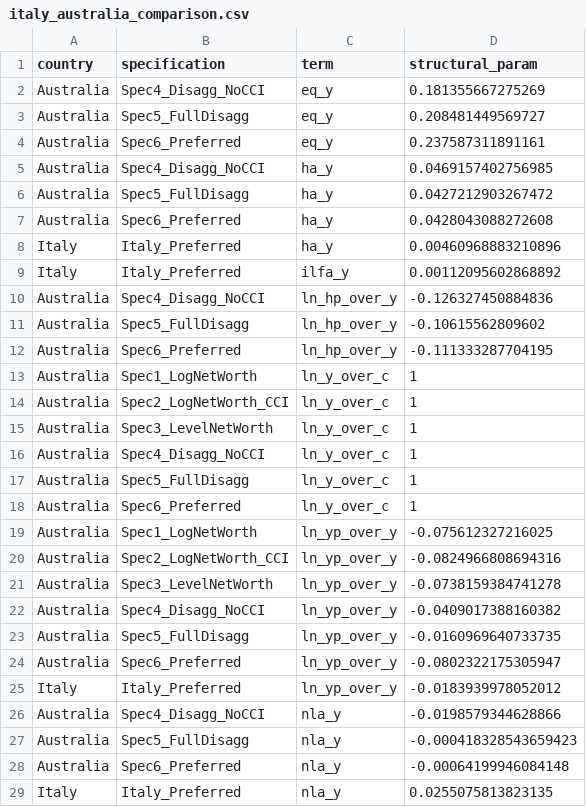
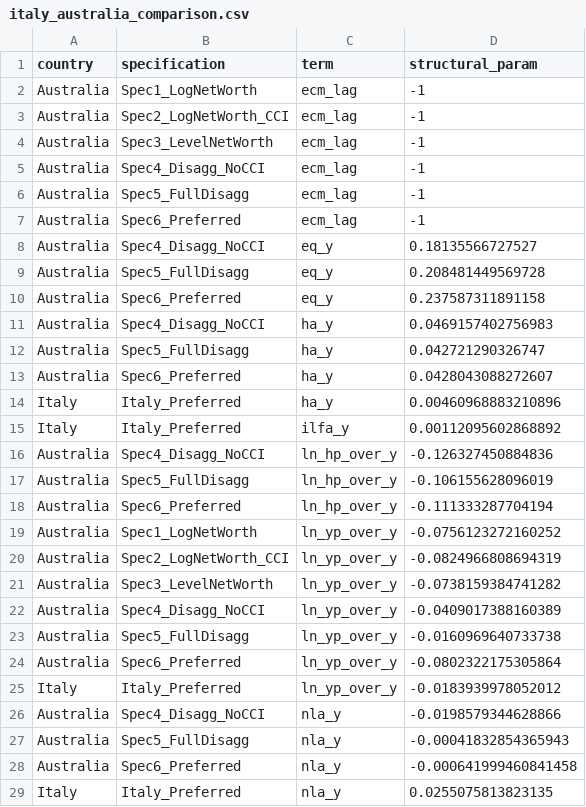
Before and after one commit to DavidAStephan/ConsModelling, a CSV file: Ausreplication/outputs/italy_australia_comparison.csv, drawn as a sheet; only a part is shown; the diff covers the shown part only.

```diff
--- a/Ausreplication/outputs/italy_australia_comparison.csv
+++ b/Ausreplication/outputs/italy_australia_comparison.csv
@@ -1,8 +1,14 @@
 "country","specification","term","structural_param"
-"Australia","Spec4_Disagg_NoCCI","eq_y",0.181355667275269
-"Australia","Spec5_FullDisagg","eq_y",0.208481449569727
-"Australia","Spec6_Preferred","eq_y",0.237587311891161
-"Australia","Spec4_Disagg_NoCCI","ha_y",0.0469157402756985
-"Australia","Spec5_FullDisagg","ha_y",0.0427212903267472
-"Australia","Spec6_Preferred","ha_y",0.0428043088272608
+"Australia","Spec1_LogNetWorth","ecm_lag",-1
+"Australia","Spec2_LogNetWorth_CCI","ecm_lag",-1
+"Australia","Spec3_LevelNetWorth","ecm_lag",-1
+"Australia","Spec4_Disagg_NoCCI","ecm_lag",-1
+"Australia","Spec5_FullDisagg","ecm_lag",-1
+"Australia","Spec6_Preferred","ecm_lag",-1
+"Australia","Spec4_Disagg_NoCCI","eq_y",0.18135566727527
+"Australia","Spec5_FullDisagg","eq_y",0.208481449569728
+"Australia","Spec6_Preferred","eq_y",0.237587311891158
+"Australia","Spec4_Disagg_NoCCI","ha_y",0.0469157402756983
+"Australia","Spec5_FullDisagg","ha_y",0.042721290326747
+"Australia","Spec6_Preferred","ha_y",0.0428043088272607
 "Italy","Italy_Preferred","ha_y",0.00460968883210896
@@ -10,20 +16,14 @@
 "Australia","Spec4_Disagg_NoCCI","ln_hp_over_y",-0.126327450884836
-"Australia","Spec5_FullDisagg","ln_hp_over_y",-0.10615562809602
-"Australia","Spec6_Preferred","ln_hp_over_y",-0.111333287704195
-"Australia","Spec1_LogNetWorth","ln_y_over_c",1
-"Australia","Spec2_LogNetWorth_CCI","ln_y_over_c",1
-"Australia","Spec3_LevelNetWorth","ln_y_over_c",1
-"Australia","Spec4_Disagg_NoCCI","ln_y_over_c",1
-"Australia","Spec5_FullDisagg","ln_y_over_c",1
-"Australia","Spec6_Preferred","ln_y_over_c",1
-"Australia","Spec1_LogNetWorth","ln_yp_over_y",-0.075612327216025
-"Australia","Spec2_LogNetWorth_CCI","ln_yp_over_y",-0.0824966808694316
-"Australia","Spec3_LevelNetWorth","ln_yp_over_y",-0.0738159384741278
-"Australia","Spec4_Disagg_NoCCI","ln_yp_over_y",-0.0409017388160382
-"Australia","Spec5_FullDisagg","ln_yp_over_y",-0.0160969640733735
-"Australia","Spec6_Preferred","ln_yp_over_y",-0.0802322175305947
+"Australia","Spec5_FullDisagg","ln_hp_over_y",-0.106155628096019
+"Australia","Spec6_Preferred","ln_hp_over_y",-0.111333287704194
+"Australia","Spec1_LogNetWorth","ln_yp_over_y",-0.0756123272160252
+"Australia","Spec2_LogNetWorth_CCI","ln_yp_over_y",-0.0824966808694319
+"Australia","Spec3_LevelNetWorth","ln_yp_over_y",-0.0738159384741282
+"Australia","Spec4_Disagg_NoCCI","ln_yp_over_y",-0.0409017388160389
+"Australia","Spec5_FullDisagg","ln_yp_over_y",-0.0160969640733738
+"Australia","Spec6_Preferred","ln_yp_over_y",-0.0802322175305864
 "Italy","Italy_Preferred","ln_yp_over_y",-0.0183939978052012
 "Australia","Spec4_Disagg_NoCCI","nla_y",-0.0198579344628866
-"Australia","Spec5_FullDisagg","nla_y",-0.000418328543659423
-"Australia","Spec6_Preferred","nla_y",-0.00064199946084148
+"Australia","Spec5_FullDisagg","nla_y",-0.00041832854365943
+"Australia","Spec6_Preferred","nla_y",-0.000641999460841458
 "Italy","Italy_Preferred","nla_y",0.0255075813823135
```
Also changed, not shown: 7 edited cells elsewhere in this file, Ausreplication/outputs/australia_all_diagnostics.csv, Ausreplication/outputs/australia_all_results.csv, 12 other files.
